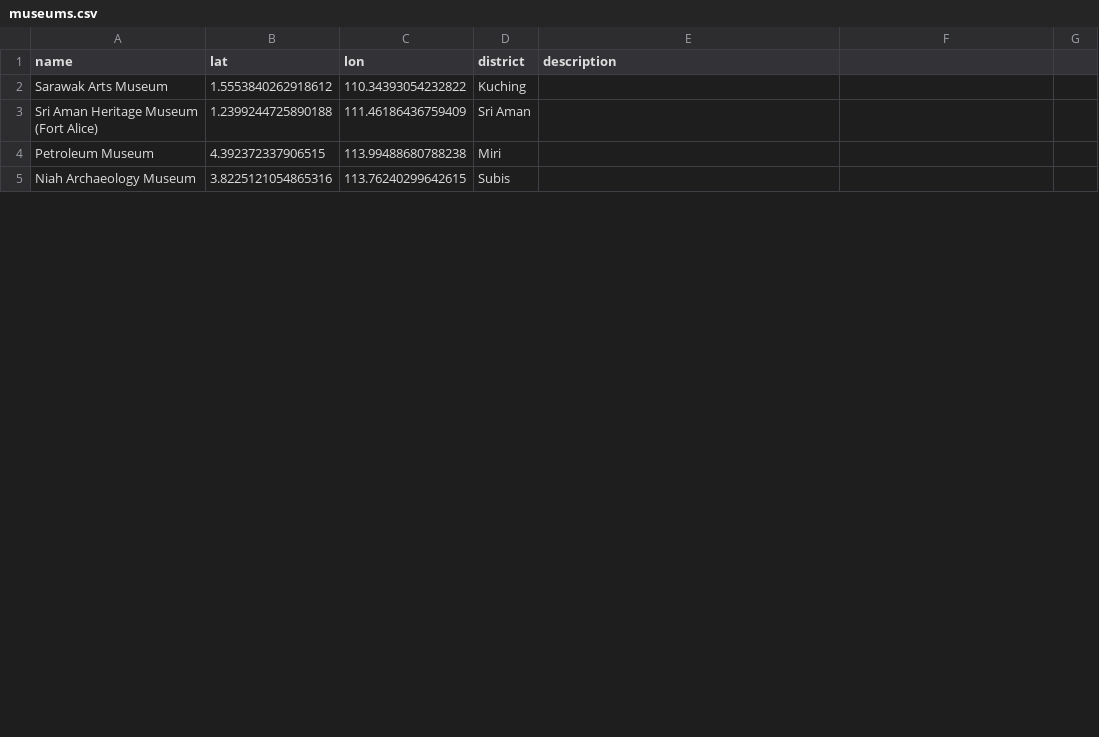
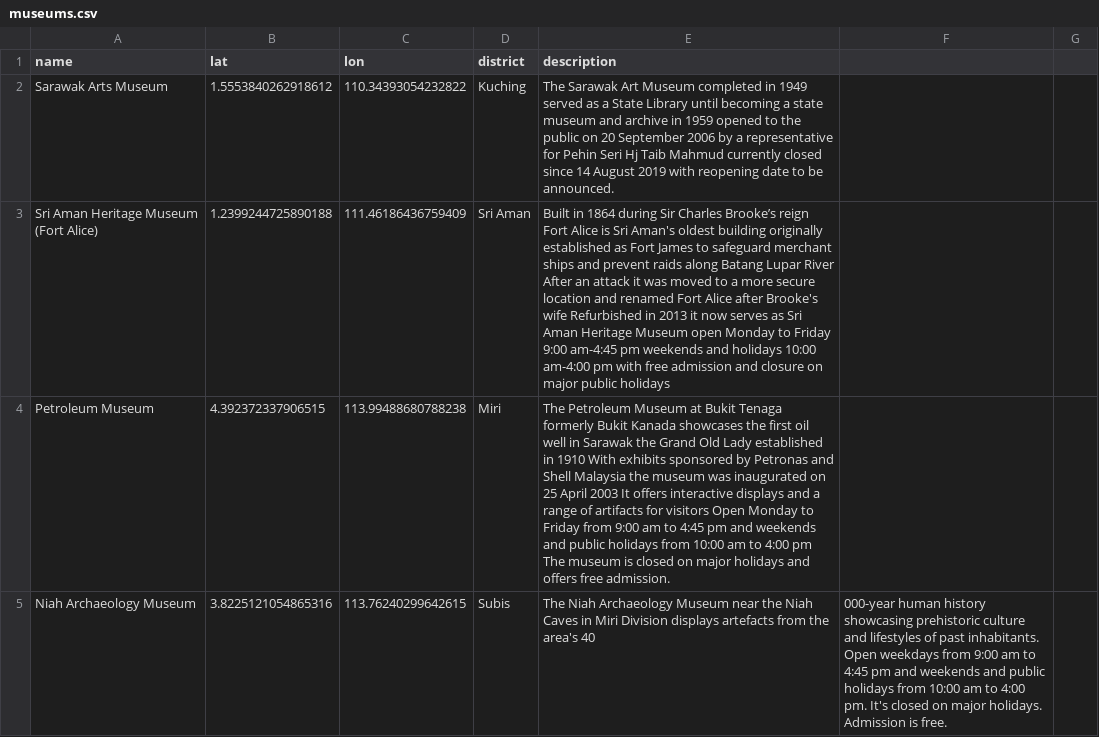
Before and after one commit to jentz2909/COS30045_Data-Visualisation, a CSV file: data/museums.csv, drawn as a sheet; only a part is shown; the diff covers the shown part only.

Commit message:
all attractions add on descript, and ui fix

```diff
--- a/data/museums.csv
+++ b/data/museums.csv
@@ -1,5 +1,5 @@
 name,lat,lon,district,description
-Sarawak Arts Museum, 1.5553840262918612, 110.34393054232822, Kuching,
-Sri Aman Heritage Museum (Fort Alice), 1.2399244725890188, 111.46186436759409, Sri Aman,
-Petroleum Museum, 4.392372337906515, 113.99488680788238, Miri,
-Niah Archaeology Museum, 3.8225121054865316, 113.76240299642615, Subis,
+Sarawak Arts Museum, 1.5553840262918612, 110.34393054232822, Kuching, The Sarawak Art Museum completed in 1949 served as a State Library until becoming a state museum and archive in 1959 opened to the public on 20 September 2006 by a representative for Pehin Seri Hj Taib Mahmud currently closed since 14 August 2019 with reopening date to be announced.
+Sri Aman Heritage Museum (Fort Alice), 1.2399244725890188, 111.46186436759409, Sri Aman, Built in 1864 during Sir Charles Brooke’s reign Fort Alice is Sri Aman's oldest building originally established as Fort James to safeguard merchant ships and prevent raids along Batang Lupar River After an attack it was moved to a more secure location and renamed Fort Alice after Brooke's wife Refurbished in 2013 it now serves as Sri Aman Heritage Museum open Monday to Friday 9:00 am-4:45 pm weekends and holidays 10:00 am-4:00 pm with free admission and closure on major public holidays
+Petroleum Museum, 4.392372337906515, 113.99488680788238, Miri, The Petroleum Museum at Bukit Tenaga formerly Bukit Kanada showcases the first oil well in Sarawak the Grand Old Lady established in 1910 With exhibits sponsored by Petronas and Shell Malaysia the museum was inaugurated on 25 April 2003 It offers interactive displays and a range of artifacts for visitors Open Monday to Friday from 9:00 am to 4:45 pm and weekends and public holidays from 10:00 am to 4:00 pm The museum is closed on major holidays and offers free admission.
+Niah Archaeology Museum, 3.8225121054865316, 113.76240299642615, Subis, The Niah Archaeology Museum near the Niah Caves in Miri Division displays artefacts from the area's 40,000-year human history showcasing prehistoric culture and lifestyles of past inhabitants. Open weekdays from 9:00 am to 4:45 pm and weekends and public holidays from 10:00 am to 4:00 pm. It's closed on major holidays. Admission is free.
```
Also changed, not shown: 14 edited cells elsewhere in this file, data/museum-visitors.csv, data/national-parks.csv, 4 other files.
